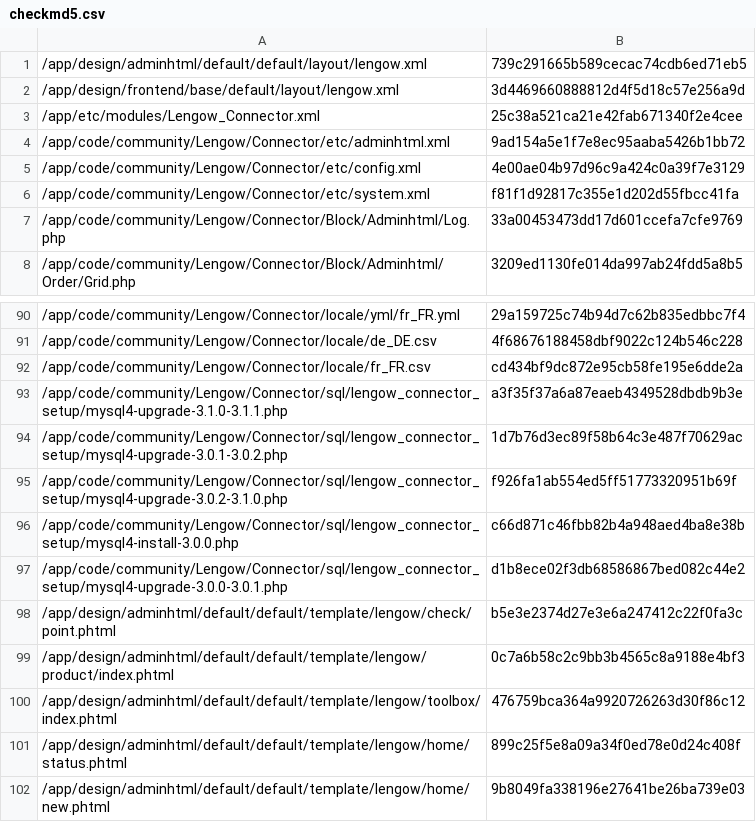
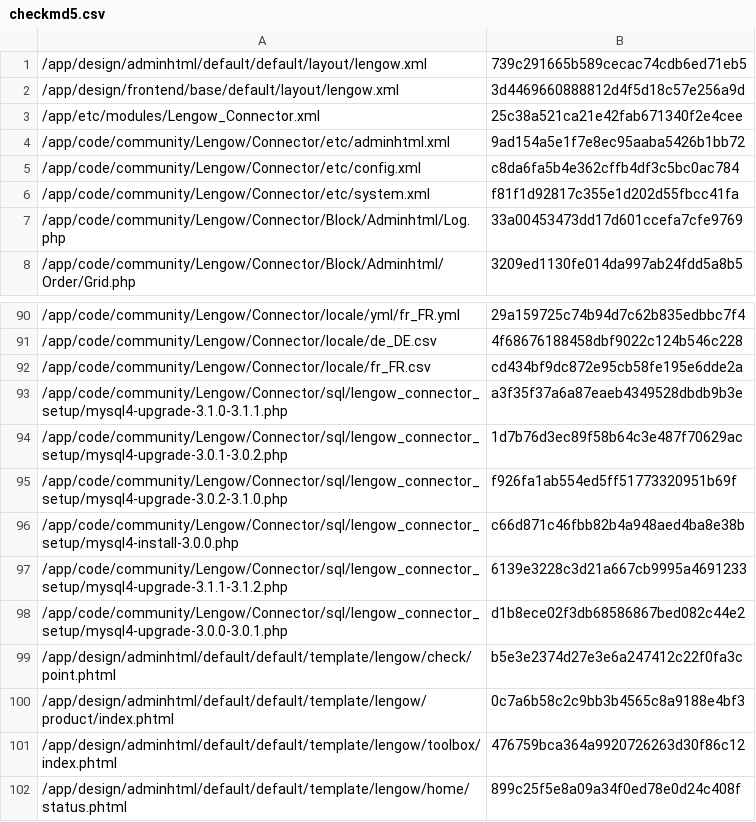
Before and after one commit to lengow/plugin-magento, a CSV file: app/code/community/Lengow/Connector/etc/checkmd5.csv, drawn as a sheet; only a part is shown, gaps mark what is left out; the shorter side is filled out with more unchanged rows.

```diff
--- a/app/code/community/Lengow/Connector/etc/checkmd5.csv
+++ b/app/code/community/Lengow/Connector/etc/checkmd5.csv
@@ -4,3 +4,3 @@
 /app/code/community/Lengow/Connector/etc/adminhtml.xml|9ad154a5e1f7e8ec95aaba5426b1bb72
-/app/code/community/Lengow/Connector/etc/config.xml|4e00ae04b97d96c9a424c0a39f7e3129
+/app/code/community/Lengow/Connector/etc/config.xml|c8da6fa5b4e362cffb4df3c5bc0ac784
 /app/code/community/Lengow/Connector/etc/system.xml|f81f1d92817c355e1d202d55fbcc41fa
@@ -96,2 +96,3 @@
 /app/code/community/Lengow/Connector/sql/lengow_connector_setup/mysql4-install-3.0.0.php|c66d871c46fbb82b4a948aed4ba8e38b
+/app/code/community/Lengow/Connector/sql/lengow_connector_setup/mysql4-upgrade-3.1.1-3.1.2.php|6139e3228c3d21a667cb9995a4691233
 /app/code/community/Lengow/Connector/sql/lengow_connector_setup/mysql4-upgrade-3.0.0-3.0.1.php|d1b8ece02f3db68586867bed082c44e2
```
Also changed, not shown: 3 other files.
